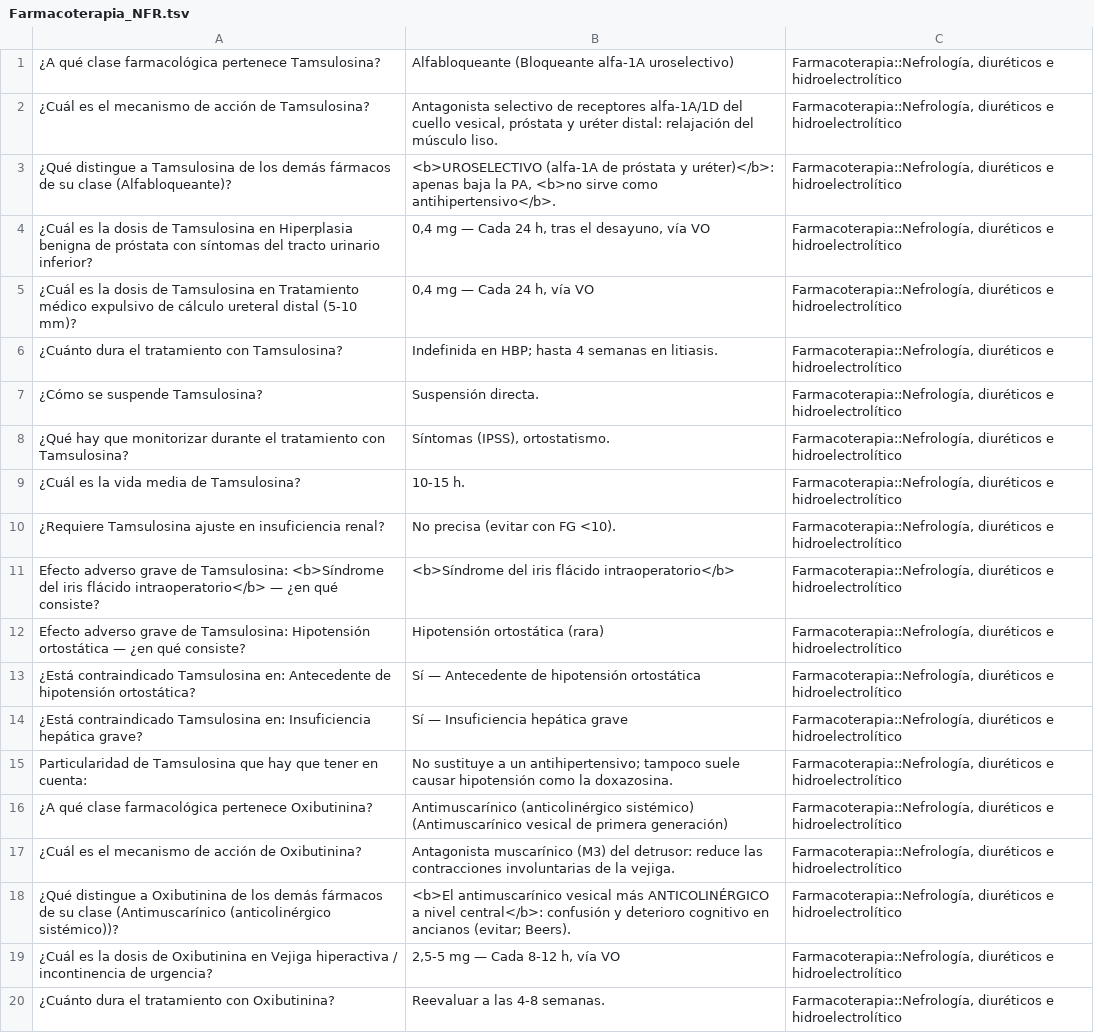
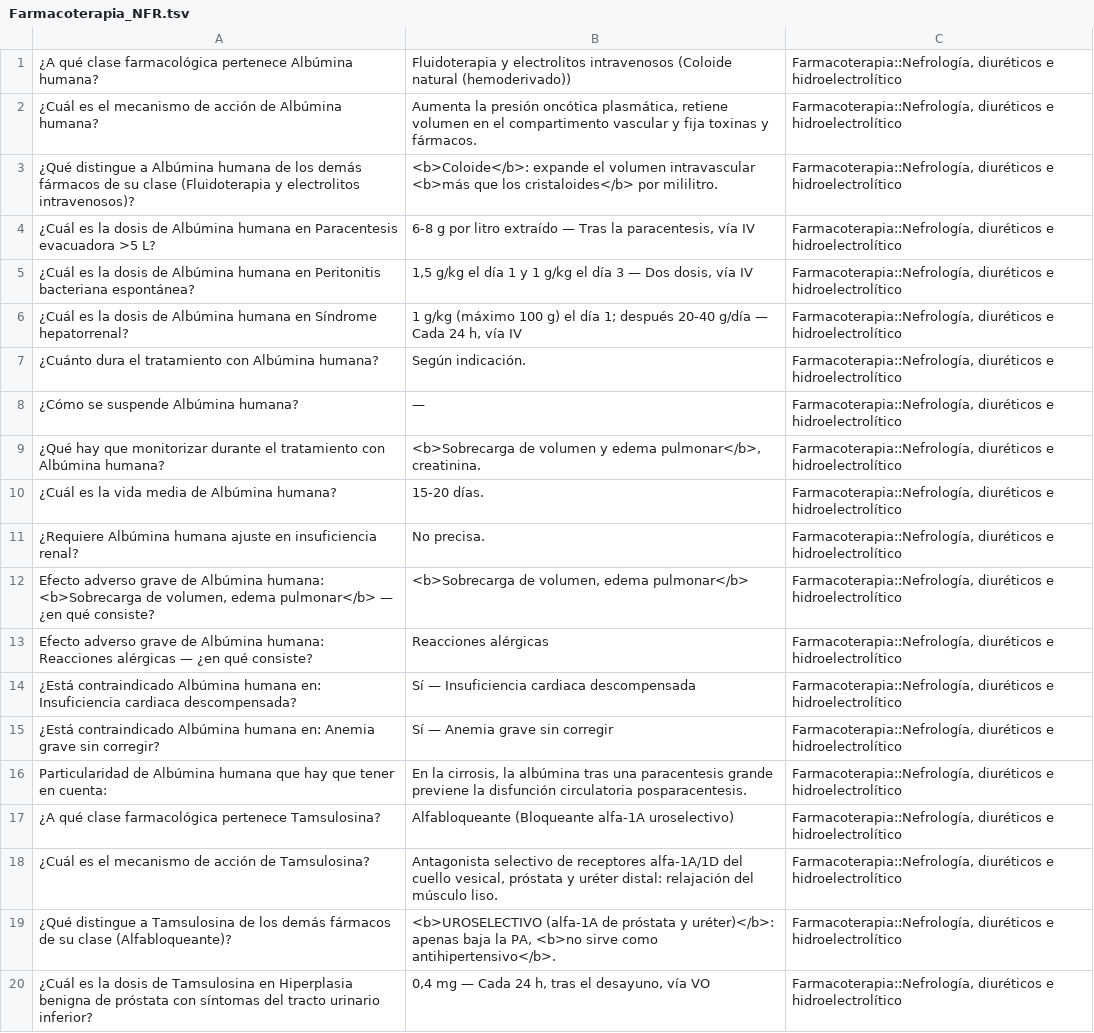
Before and after one commit to Medeiros1333/plataformas-medicas, a TSV file: Farmaco/anki/Farmacoterapia_NFR.tsv, drawn as a sheet; only a part is shown; the shorter side is filled out with more unchanged rows.

```diff
--- a/Farmaco/anki/Farmacoterapia_NFR.tsv
+++ b/Farmaco/anki/Farmacoterapia_NFR.tsv
@@ -1 +1,17 @@
+¿A qué clase farmacológica pertenece Albúmina humana?	Fluidoterapia y electrolitos intravenosos (Coloide natural (hemoderivado))	Farmacoterapia::Nefrología, diuréticos e hidroelectrolítico
+¿Cuál es el mecanismo de acción de Albúmina humana?	Aumenta la presión oncótica plasmática, retiene volumen en el compartimento vascular y fija toxinas y fármacos.	Farmacoterapia::Nefrología, diuréticos e hidroelectrolítico
+¿Qué distingue a Albúmina humana de los demás fármacos de su clase (Fluidoterapia y electrolitos intravenosos)?	<b>Coloide</b>: expande el volumen intravascular <b>más que los cristaloides</b> por mililitro.	Farmacoterapia::Nefrología, diuréticos e hidroelectrolítico
+¿Cuál es la dosis de Albúmina humana en Paracentesis evacuadora >5 L?	6-8 g por litro extraído — Tras la paracentesis, vía IV	Farmacoterapia::Nefrología, diuréticos e hidroelectrolítico
+¿Cuál es la dosis de Albúmina humana en Peritonitis bacteriana espontánea?	1,5 g/kg el día 1 y 1 g/kg el día 3 — Dos dosis, vía IV	Farmacoterapia::Nefrología, diuréticos e hidroelectrolítico
+¿Cuál es la dosis de Albúmina humana en Síndrome hepatorrenal?	1 g/kg (máximo 100 g) el día 1; después 20-40 g/día — Cada 24 h, vía IV	Farmacoterapia::Nefrología, diuréticos e hidroelectrolítico
+¿Cuánto dura el tratamiento con Albúmina humana?	Según indicación.	Farmacoterapia::Nefrología, diuréticos e hidroelectrolítico
+¿Cómo se suspende Albúmina humana?	—	Farmacoterapia::Nefrología, diuréticos e hidroelectrolítico
+¿Qué hay que monitorizar durante el tratamiento con Albúmina humana?	<b>Sobrecarga de volumen y edema pulmonar</b>, creatinina.	Farmacoterapia::Nefrología, diuréticos e hidroelectrolítico
+¿Cuál es la vida media de Albúmina humana?	15-20 días.	Farmacoterapia::Nefrología, diuréticos e hidroelectrolítico
+¿Requiere Albúmina humana ajuste en insuficiencia renal?	No precisa.	Farmacoterapia::Nefrología, diuréticos e hidroelectrolítico
+Efecto adverso grave de Albúmina humana: <b>Sobrecarga de volumen, edema pulmonar</b> — ¿en qué consiste?	<b>Sobrecarga de volumen, edema pulmonar</b>	Farmacoterapia::Nefrología, diuréticos e hidroelectrolítico
+Efecto adverso grave de Albúmina humana: Reacciones alérgicas — ¿en qué consiste?	Reacciones alérgicas	Farmacoterapia::Nefrología, diuréticos e hidroelectrolítico
+¿Está contraindicado Albúmina humana en: Insuficiencia cardiaca descompensada?	Sí — Insuficiencia cardiaca descompensada	Farmacoterapia::Nefrología, diuréticos e hidroelectrolítico
+¿Está contraindicado Albúmina humana en: Anemia grave sin corregir?	Sí — Anemia grave sin corregir	Farmacoterapia::Nefrología, diuréticos e hidroelectrolítico
+Particularidad de Albúmina humana que hay que tener en cuenta:	En la cirrosis, la albúmina tras una paracentesis grande previene la disfunción circulatoria posparacentesis.	Farmacoterapia::Nefrología, diuréticos e hidroelectrolítico
 ¿A qué clase farmacológica pertenece Tamsulosina?	Alfabloqueante (Bloqueante alfa-1A uroselectivo)	Farmacoterapia::Nefrología, diuréticos e hidroelectrolítico
```
Also changed, not shown: Farmaco/anki/Farmacoterapia_ANE.tsv, Farmaco/anki/Farmacoterapia_HEM.tsv, 24 other files.
